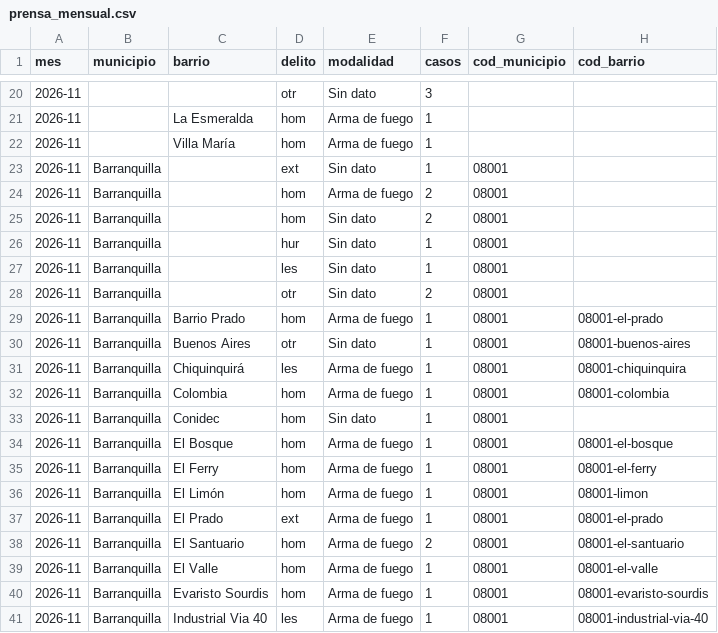
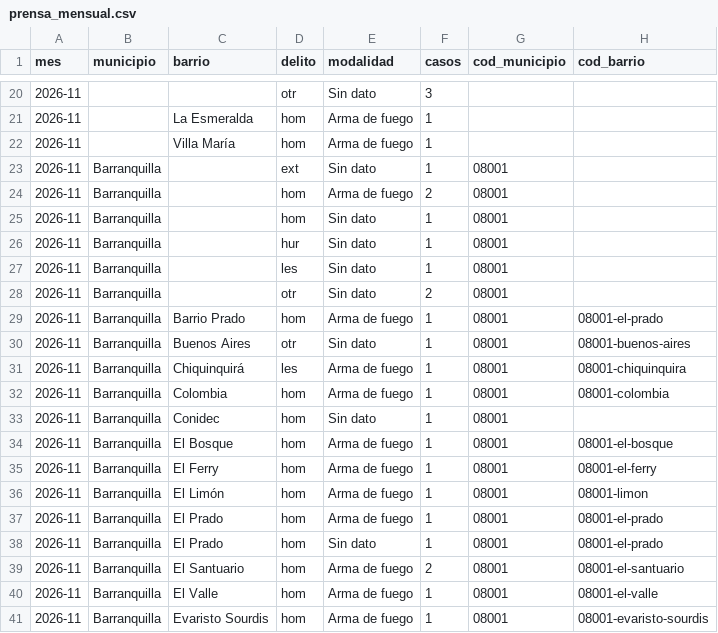
Before and after one commit to servicessigeduca-sudo/observatorio-baq, a CSV file: data/publico/prensa_mensual.csv, drawn as a sheet; only a part is shown, gaps mark what is left out; the shorter side is filled out with more unchanged rows.

```diff
--- a/data/publico/prensa_mensual.csv
+++ b/data/publico/prensa_mensual.csv
@@ -24,3 +24,3 @@ mes,municipio,barrio,delito,modalidad,casos,cod_municipio,cod_barrio
 2026-11,Barranquilla,,hom,Arma de fuego,2,08001,
-2026-11,Barranquilla,,hom,Sin dato,2,08001,
+2026-11,Barranquilla,,hom,Sin dato,1,08001,
 2026-11,Barranquilla,,hur,Sin dato,1,08001,
@@ -36,3 +36,4 @@ mes,municipio,barrio,delito,modalidad,casos,cod_municipio,cod_barrio
 2026-11,Barranquilla,El Limón,hom,Arma de fuego,1,08001,08001-limon
-2026-11,Barranquilla,El Prado,ext,Arma de fuego,1,08001,08001-el-prado
+2026-11,Barranquilla,El Prado,hom,Arma de fuego,1,08001,08001-el-prado
+2026-11,Barranquilla,El Prado,hom,Sin dato,1,08001,08001-el-prado
 2026-11,Barranquilla,El Santuario,hom,Arma de fuego,2,08001,08001-el-santuario
```
Also changed, not shown: data/publico/prensa_vs_oficial.csv, 7 other files.
